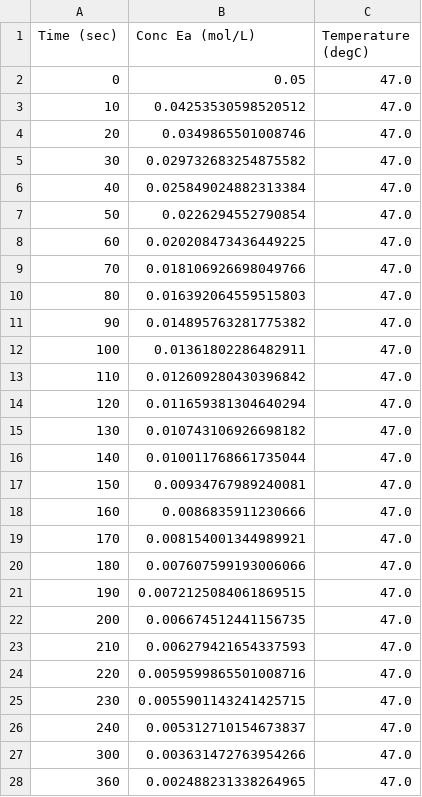
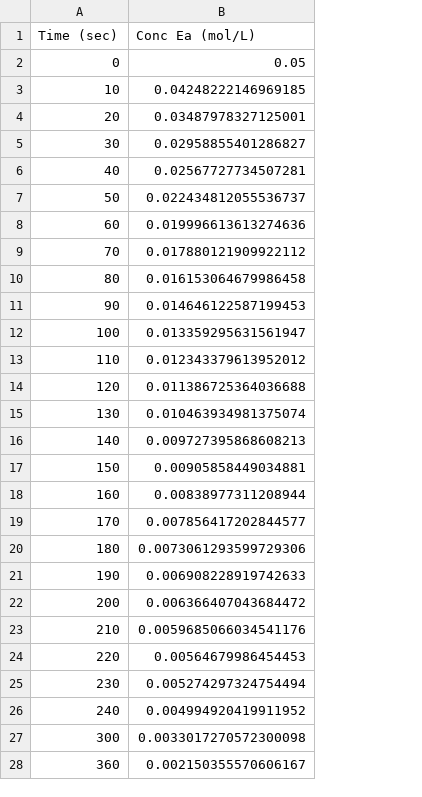
Before and after one commit to Nachreld/EthylAcetate, a CSV file: Data Concentration/47Cdata1.csv, drawn as a sheet; only a part is shown; the diff covers the shown part only; the diff names each change by its address in the sheet, - before the commit and + after, or states it on an @@ line.

Commit message:
Added data sets for 3/5/20

```diff
--- a/Data Concentration/47Cdata1.csv
+++ b/Data Concentration/47Cdata1.csv
-column C (Temperature (degC)), rows 2-28: all 47.0
-B3 (Conc Ea (mol/L)): 0.04253530598520512
+B3 (Conc Ea (mol/L)): 0.04248222146969185
-B4 (Conc Ea (mol/L)): 0.0349865501008746
+B4 (Conc Ea (mol/L)): 0.03487978327125001
-B5 (Conc Ea (mol/L)): 0.029732683254875582
+B5 (Conc Ea (mol/L)): 0.02958855401286827
-B6 (Conc Ea (mol/L)): 0.025849024882313384
+B6 (Conc Ea (mol/L)): 0.02567727734507281
-B7 (Conc Ea (mol/L)): 0.0226294552790854
+B7 (Conc Ea (mol/L)): 0.022434812055536737
-B8 (Conc Ea (mol/L)): 0.020208473436449225
+B8 (Conc Ea (mol/L)): 0.019996613613274636
-B9 (Conc Ea (mol/L)): 0.018106926698049766
+B9 (Conc Ea (mol/L)): 0.017880121909922112
-B10 (Conc Ea (mol/L)): 0.016392064559515803
+B10 (Conc Ea (mol/L)): 0.016153064679986458
-B11 (Conc Ea (mol/L)): 0.014895763281775382
+B11 (Conc Ea (mol/L)): 0.014646122587199453
-B12 (Conc Ea (mol/L)): 0.01361802286482911
+B12 (Conc Ea (mol/L)): 0.013359295631561947
-B13 (Conc Ea (mol/L)): 0.012609280430396842
+B13 (Conc Ea (mol/L)): 0.012343379613952012
-B14 (Conc Ea (mol/L)): 0.011659381304640294
+B14 (Conc Ea (mol/L)): 0.011386725364036688
-B15 (Conc Ea (mol/L)): 0.010743106926698182
+B15 (Conc Ea (mol/L)): 0.010463934981375074
-B16 (Conc Ea (mol/L)): 0.010011768661735044
+B16 (Conc Ea (mol/L)): 0.009727395868608213
-B17 (Conc Ea (mol/L)): 0.00934767989240081
+B17 (Conc Ea (mol/L)): 0.00905858449034881
-B18 (Conc Ea (mol/L)): 0.0086835911230666
+B18 (Conc Ea (mol/L)): 0.00838977311208944
-B19 (Conc Ea (mol/L)): 0.008154001344989921
+B19 (Conc Ea (mol/L)): 0.007856417202844577
-B20 (Conc Ea (mol/L)): 0.007607599193006066
+B20 (Conc Ea (mol/L)): 0.0073061293599729306
-B21 (Conc Ea (mol/L)): 0.0072125084061869515
+B21 (Conc Ea (mol/L)): 0.006908228919742633
-B22 (Conc Ea (mol/L)): 0.006674512441156735
+B22 (Conc Ea (mol/L)): 0.006366407043684472
-B23 (Conc Ea (mol/L)): 0.006279421654337593
+B23 (Conc Ea (mol/L)): 0.0059685066034541176
-B24 (Conc Ea (mol/L)): 0.0059599865501008716
+B24 (Conc Ea (mol/L)): 0.00564679986454453
-B25 (Conc Ea (mol/L)): 0.0055901143241425715
+B25 (Conc Ea (mol/L)): 0.005274297324754494
-B26 (Conc Ea (mol/L)): 0.005312710154673837
+B26 (Conc Ea (mol/L)): 0.004994920419911952
-B27 (Conc Ea (mol/L)): 0.003631472763954266
+B27 (Conc Ea (mol/L)): 0.0033017270572300098
-B28 (Conc Ea (mol/L)): 0.002488231338264965
+B28 (Conc Ea (mol/L)): 0.002150355570606167
```
Also changed, not shown: 1 removed row and 4 edited cells elsewhere in this file, Data Concentration/47CSteady.csv, Data Concentration/47Cdata3.csv, 12 other files.
